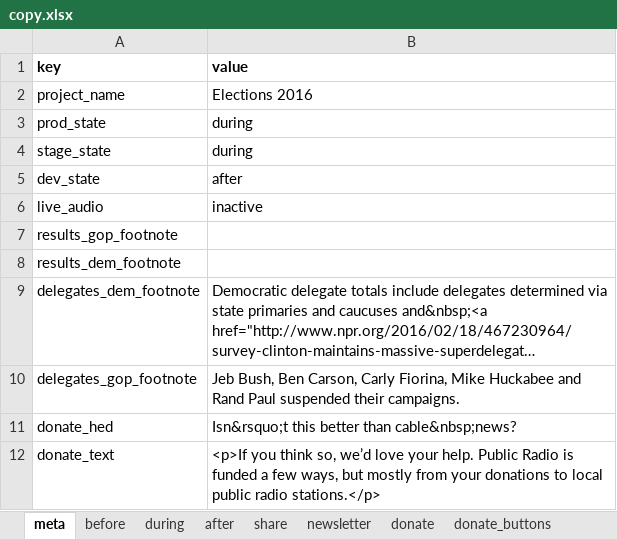
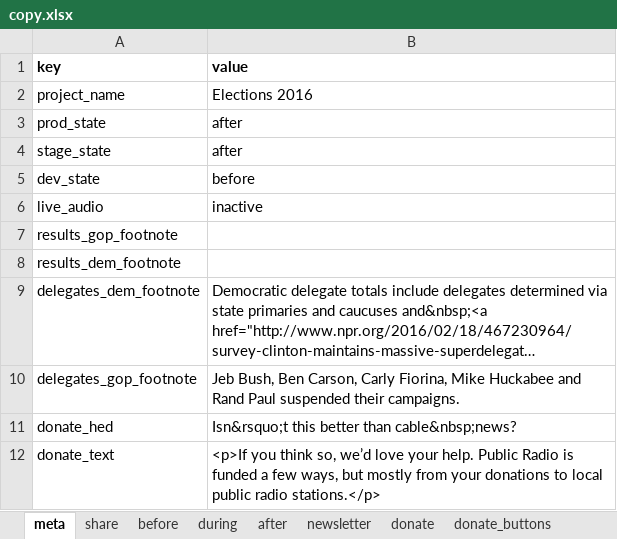
Before and after one commit to nprapps/elections16, an Excel workbook: data/copy.xlsx, sheet meta, drawn as a sheet; long unchanged cells end in …; values as stored, in another font and other column widths than the file's, no borders; charts and pictures not drawn; the diff names each change by its address in the sheet, - before the commit and + after, or states it on an @@ line.

Commit message:
update sheets

```diff
--- a/data/copy.xlsx (sheet meta)
+++ b/data/copy.xlsx (sheet meta)
@@ sheet tab order changed: meta | share | before | during | after | newsletter | donate | donate_buttons @@
-B3:B4 (value): during
+B3:B4 (value): after
-B5 (value): after
+B5 (value): before
```
Also changed, not shown: sheet pr_working, sheet pr_results, sheet pr_labels, sheet during, sheet after, data/calendar.xlsx.
